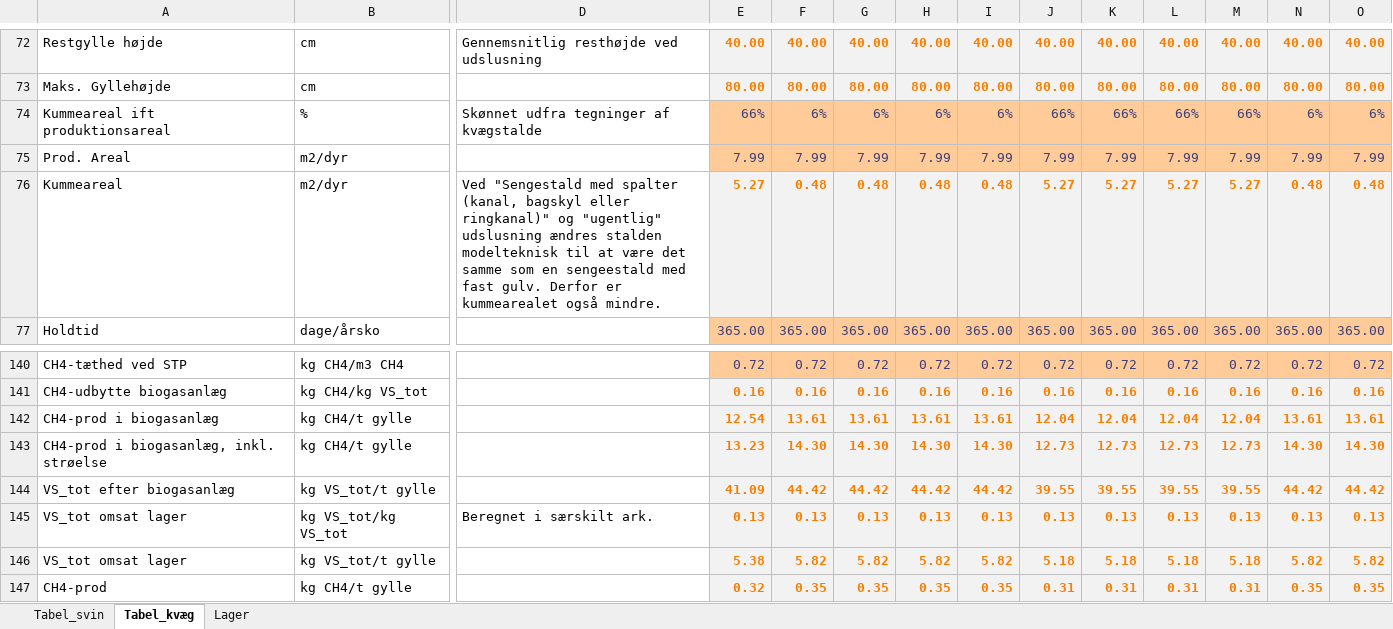
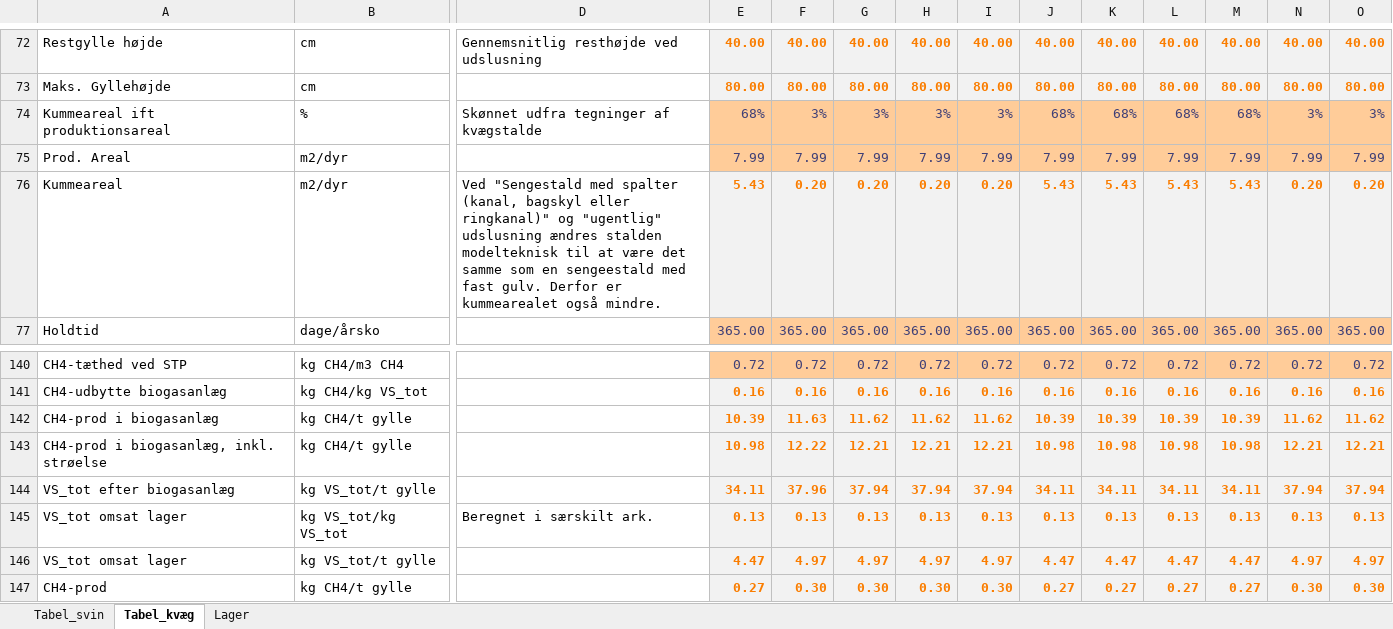
Before and after one commit to AU-BCE-EE/Dalby-2025-KVIK, an Excel workbook: model/Metanproduktion_Arrhenius_v10.xlsx, sheet Tabel_kvæg, drawn as a sheet; only a part is shown, gaps mark what is left out; values as stored, in another font and other column widths than the file's, no borders; removed rows and columns are numbered as before the commit, all else as after; rows hold the shown columns only; the diff covers the shown part only; the diff names each change by its address in the sheet, - before the commit and + after, or states it on an @@ line.

```diff
--- a/model/Metanproduktion_Arrhenius_v10.xlsx (sheet Tabel_kvæg)
+++ b/model/Metanproduktion_Arrhenius_v10.xlsx (sheet Tabel_kvæg)
-row 74: Kummeareal ift produktionsareal | % | Skønnet udfra tegninger af kvægstalde | 66% | 6% | 6% | 6% | 6% | 66% | 66% | 66% | 66% | 6% | 6%
+row 74: Kummeareal ift produktionsareal | % | Skønnet udfra tegninger af kvægstalde | 68% | 3% | 3% | 3% | 3% | 68% | 68% | 68% | 68% | 3% | 3%
-row 76: Kummeareal | m2/dyr | Ved "Sengestald med spalter (kanal, bagskyl eller ringkanal)" og "ugentlig" udslusning ændres stalden modelteknisk til at være det samme som en sengeestald med fast gulv. Derfor er kummearealet også mindre. | 5.27 | 0.48 | 0.48 | 0.48 | 0.48 | 5.27 | 5.27 | 5.27 | 5.27 | 0.48 | 0.48
+row 76: Kummeareal | m2/dyr | Ved "Sengestald med spalter (kanal, bagskyl eller ringkanal)" og "ugentlig" udslusning ændres stalden modelteknisk til at være det samme som en sengeestald med fast gulv. Derfor er kummearealet også mindre. | 5.43 | 0.20 | 0.20 | 0.20 | 0.20 | 5.43 | 5.43 | 5.43 | 5.43 | 0.20 | 0.20
-row 142: CH4-prod i biogasanlæg | kg CH4/t gylle |  | 12.54 | 13.61 | 13.61 | 13.61 | 13.61 | 12.04 | 12.04 | 12.04 | 12.04 | 13.61 | 13.61
-row 143: CH4-prod i biogasanlæg, inkl. strøelse | kg CH4/t gylle |  | 13.23 | 14.30 | 14.30 | 14.30 | 14.30 | 12.73 | 12.73 | 12.73 | 12.73 | 14.30 | 14.30
-row 144: VS_tot efter biogasanlæg | kg VS_tot/t gylle |  | 41.09 | 44.42 | 44.42 | 44.42 | 44.42 | 39.55 | 39.55 | 39.55 | 39.55 | 44.42 | 44.42
+row 142: CH4-prod i biogasanlæg | kg CH4/t gylle |  | 10.39 | 11.63 | 11.62 | 11.62 | 11.62 | 10.39 | 10.39 | 10.39 | 10.39 | 11.62 | 11.62
+row 143: CH4-prod i biogasanlæg, inkl. strøelse | kg CH4/t gylle |  | 10.98 | 12.22 | 12.21 | 12.21 | 12.21 | 10.98 | 10.98 | 10.98 | 10.98 | 12.21 | 12.21
+row 144: VS_tot efter biogasanlæg | kg VS_tot/t gylle |  | 34.11 | 37.96 | 37.94 | 37.94 | 37.94 | 34.11 | 34.11 | 34.11 | 34.11 | 37.94 | 37.94
-row 146: VS_tot omsat lager | kg VS_tot/t gylle |  | 5.38 | 5.82 | 5.82 | 5.82 | 5.82 | 5.18 | 5.18 | 5.18 | 5.18 | 5.82 | 5.82
-row 147: CH4-prod | kg CH4/t gylle |  | 0.32 | 0.35 | 0.35 | 0.35 | 0.35 | 0.31 | 0.31 | 0.31 | 0.31 | 0.35 | 0.35
+row 146: VS_tot omsat lager | kg VS_tot/t gylle |  | 4.47 | 4.97 | 4.97 | 4.97 | 4.97 | 4.47 | 4.47 | 4.47 | 4.47 | 4.97 | 4.97
+row 147: CH4-prod | kg CH4/t gylle |  | 0.27 | 0.30 | 0.30 | 0.30 | 0.30 | 0.27 | 0.27 | 0.27 | 0.27 | 0.30 | 0.30
```
Also changed, not shown: 48 added rows, 48 removed rows and 10 edited cells elsewhere in this sheet, sheet Tabel_svin, formulas that keep their value, data/teknologi_udbredelse.xlsx, output/TotGoedningabDyr.xlsx, 9 other files.
